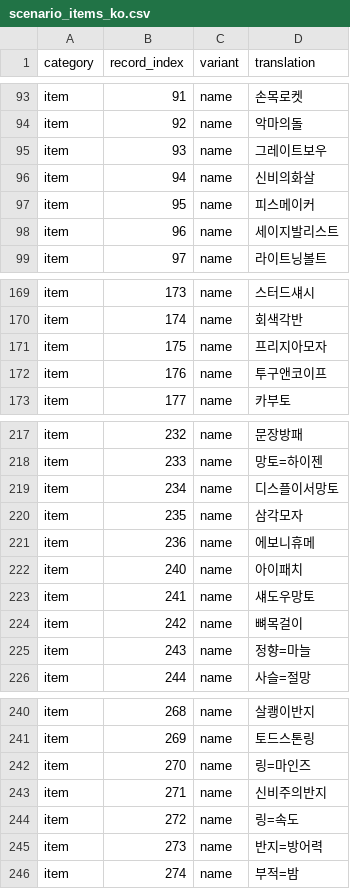
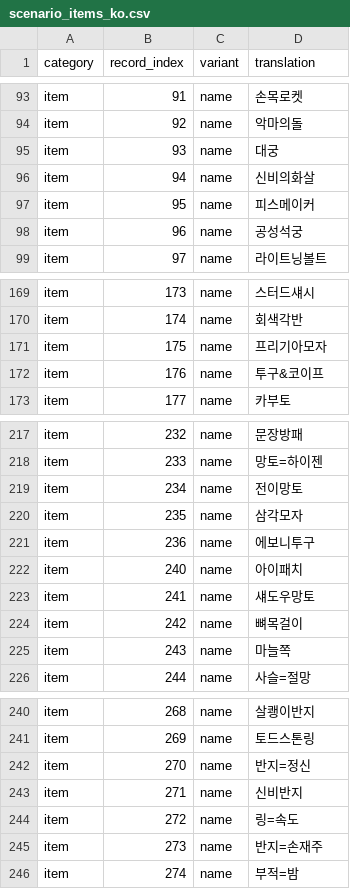
Before and after one commit to munument1/-KR-Wizardry-6, a CSV file: korean/translation/scenario_items_ko.csv, drawn as a sheet; only a part is shown, gaps mark what is left out; the diff covers the shown part only.

Commit message:
translation: review SCENARIO item names

```diff
--- a/korean/translation/scenario_items_ko.csv
+++ b/korean/translation/scenario_items_ko.csv
@@ -94,6 +94,6 @@ item,91,name,손목로켓
 item,92,name,악마의돌
-item,93,name,그레이트보우
+item,93,name,대궁
 item,94,name,신비의화살
 item,95,name,피스메이커
-item,96,name,세이지발리스트
+item,96,name,공성석궁
 item,97,name,라이트닝볼트
@@ -170,4 +170,4 @@ item,173,name,스터드섀시
 item,174,name,회색각반
-item,175,name,프리지아모자
-item,176,name,투구앤코이프
+item,175,name,프리기아모자
+item,176,name,투구&코이프
 item,177,name,카부토
@@ -218,5 +218,5 @@ item,232,name,문장방패
 item,233,name,망토=하이젠
-item,234,name,디스플이서망토
+item,234,name,전이망토
 item,235,name,삼각모자
-item,236,name,에보니휴메
+item,236,name,에보니투구
 item,240,name,아이패치
@@ -224,3 +224,3 @@ item,241,name,섀도우망토
 item,242,name,뼈목걸이
-item,243,name,정향=마늘
+item,243,name,마늘쪽
 item,244,name,사슬=절망
@@ -241,6 +241,6 @@ item,268,name,살쾡이반지
 item,269,name,토드스톤링
-item,270,name,링=마인즈
-item,271,name,신비주의반지
+item,270,name,반지=정신
+item,271,name,신비반지
 item,272,name,링=속도
-item,273,name,반지=방어력
+item,273,name,반지=손재주
 item,274,name,부적=밤
```
Also changed, not shown: 29 edited cells elsewhere in this file.
